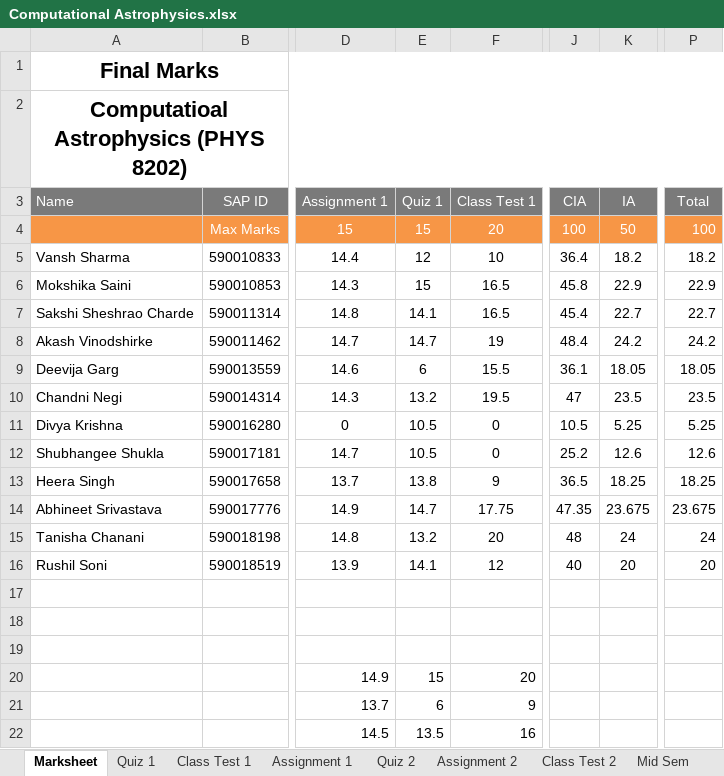
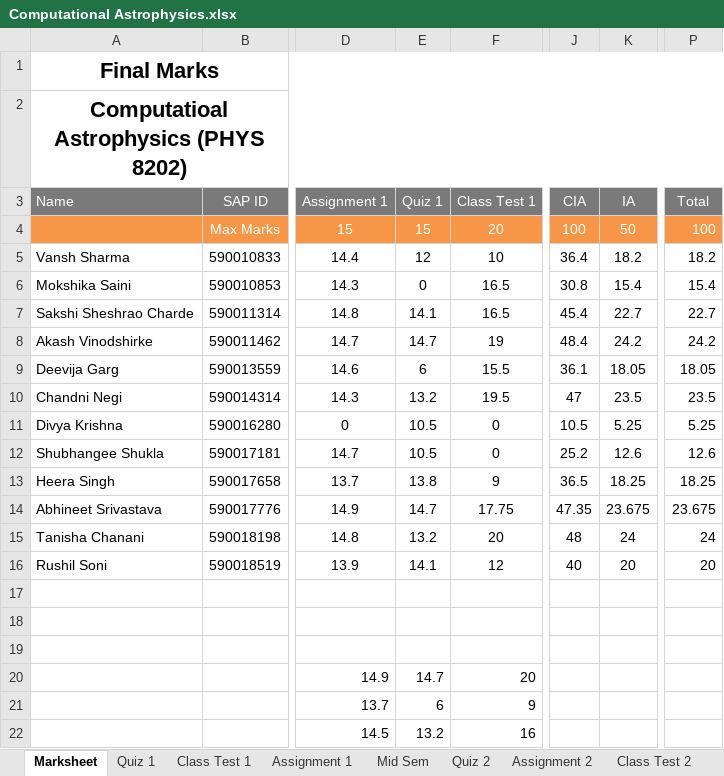
Before and after one commit to niteshchandra039/niteshchandra039.github.io, an Excel workbook: resources/Marks/2026/even/Computational Astrophysics.xlsx, sheet Marksheet, drawn as a sheet; only a part is shown, gaps mark what is left out; values as stored, in another font and other column widths than the file's, no borders; conditional formats not drawn; the diff names each change by its address in the sheet, - before the commit and + after, or states it on an @@ line.

```diff
--- a/resources/Marks/2026/even/Computational Astrophysics.xlsx (sheet Marksheet)
+++ b/resources/Marks/2026/even/Computational Astrophysics.xlsx (sheet Marksheet)
@@ sheet tab order changed: Marksheet | Quiz 1 | Class Test 1 | Assignment 1 | Mid Sem | Quiz 2 | Assignment 2 | Class Test 2 @@
-E6 (Quiz 1): 15
+E6 (Quiz 1): 0
-J6 (CIA): 45.8
+J6 (CIA): 30.8
-K6 (IA): 22.9
+K6 (IA): 15.4
-P6 (Total): 22.9
+P6 (Total): 15.4
-E20 (Quiz 1): 15
+E20 (Quiz 1): 14.7
-E22 (Quiz 1): 13.5
+E22 (Quiz 1): 13.2
```
Also changed, not shown: sheet Assignment 1, sheet Mid Sem, sheet Quiz 1, sheet Class Test 1.
